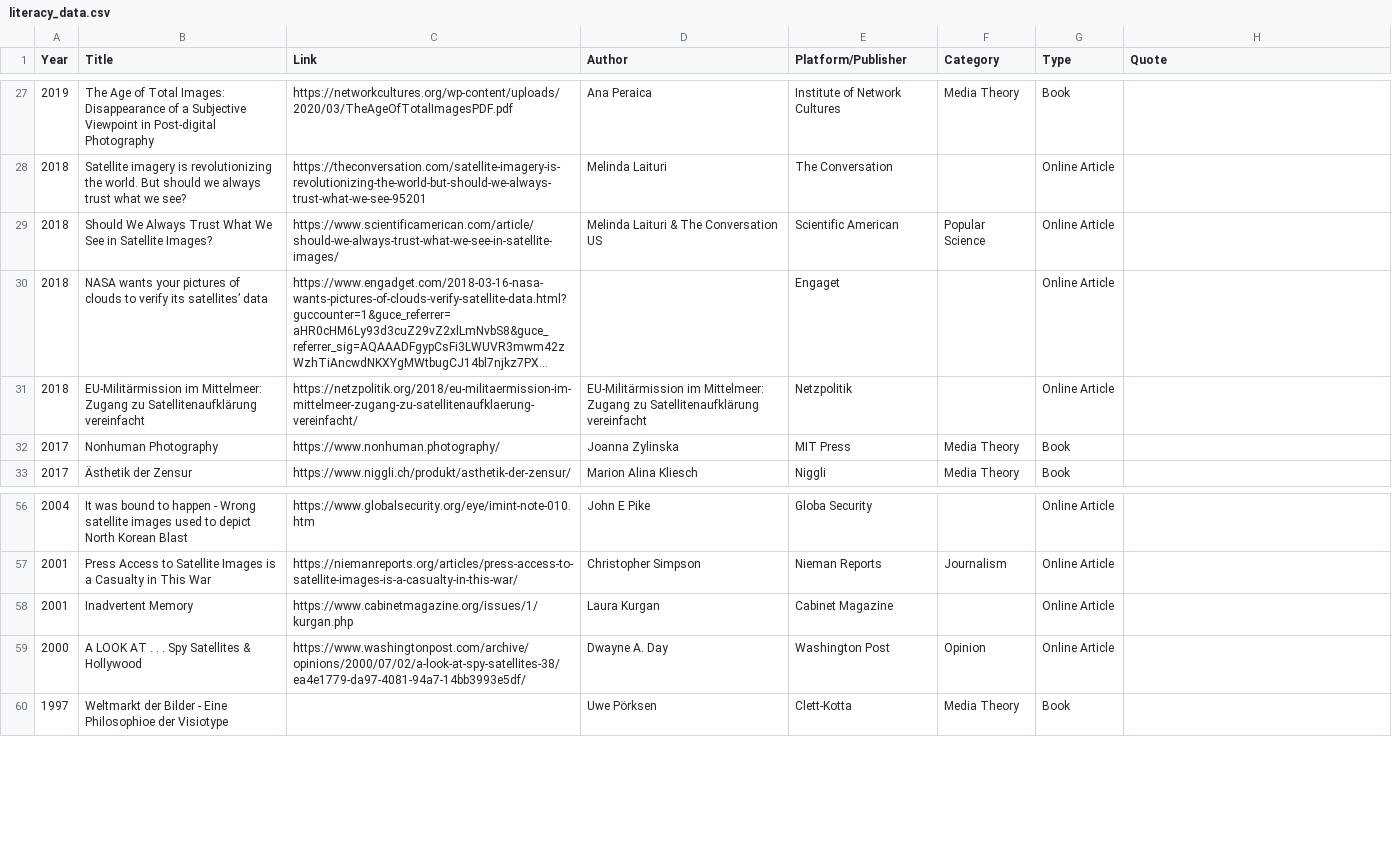
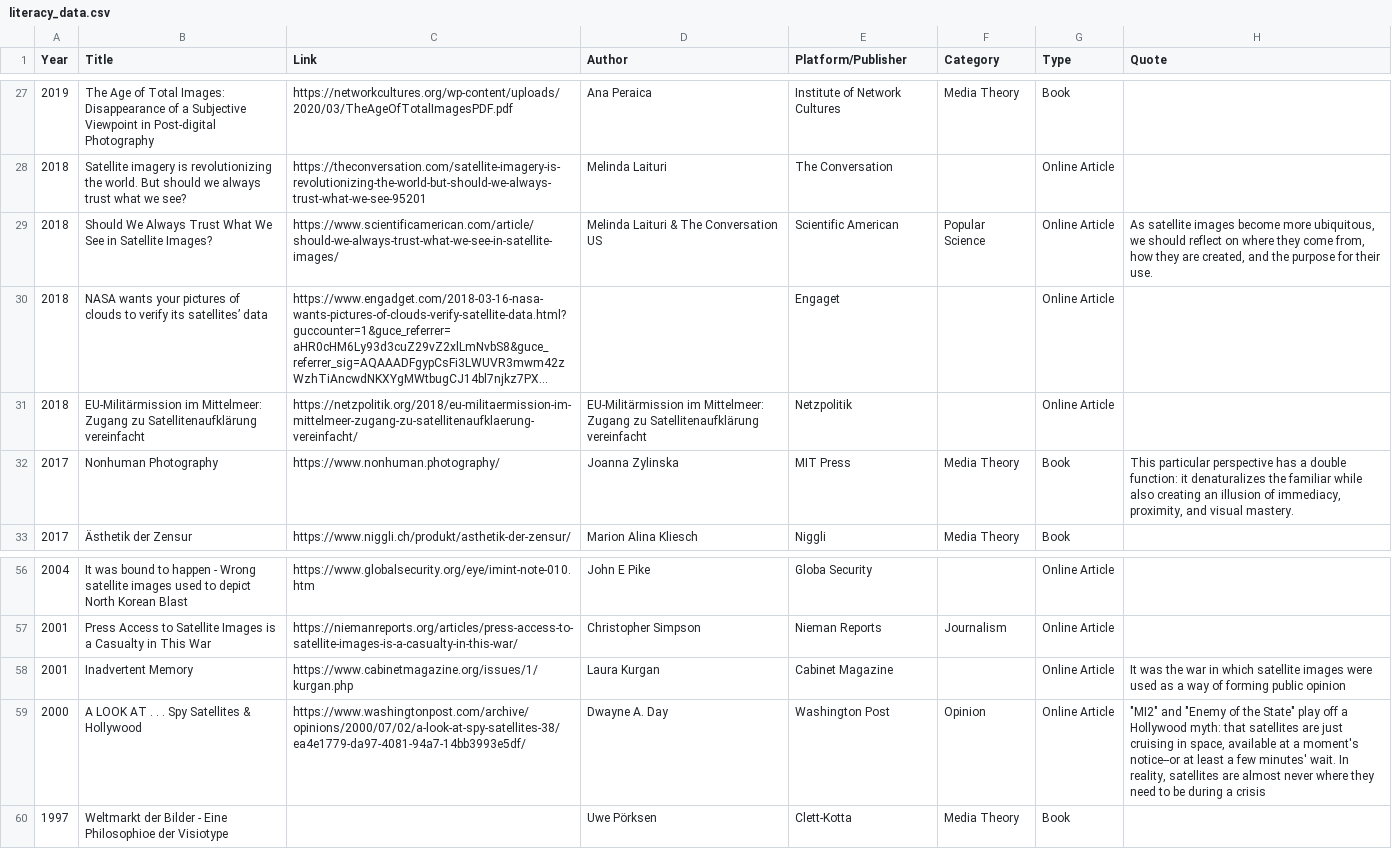
Before and after one commit to eric-corduroy/geospatial-narratives, a CSV file: literacy_data.csv, drawn as a sheet; only a part is shown, gaps mark what is left out; long unchanged cells end in …; the diff names each change by its address in the sheet, - before the commit and + after, or states it on an @@ line.

Commit message:
Update literacy_data.csv

```diff
--- a/literacy_data.csv
+++ b/literacy_data.csv
-H29 (Quote): (empty)
+H29 (Quote): As satellite images become more ubiquitous, we should reflect on where they come from, how they are created, and the purpose for their use.
-H32 (Quote): (empty)
+H32 (Quote): This particular perspective has a double function: it denaturalizes the familiar while also creating an illusion of immediacy, proximity, and visual mastery.
-H58 (Quote): (empty)
+H58 (Quote): It was the war in which satellite images were used as a way of forming public opinion
-H59 (Quote): (empty)
+H59 (Quote): "MI2" and "Enemy of the State" play off a Hollywood myth: that satellites are just cruising in space, available at a moment's notice--or at least a few minutes' wait. In reality, satellites are almost never where they need to be during a crisis
```
